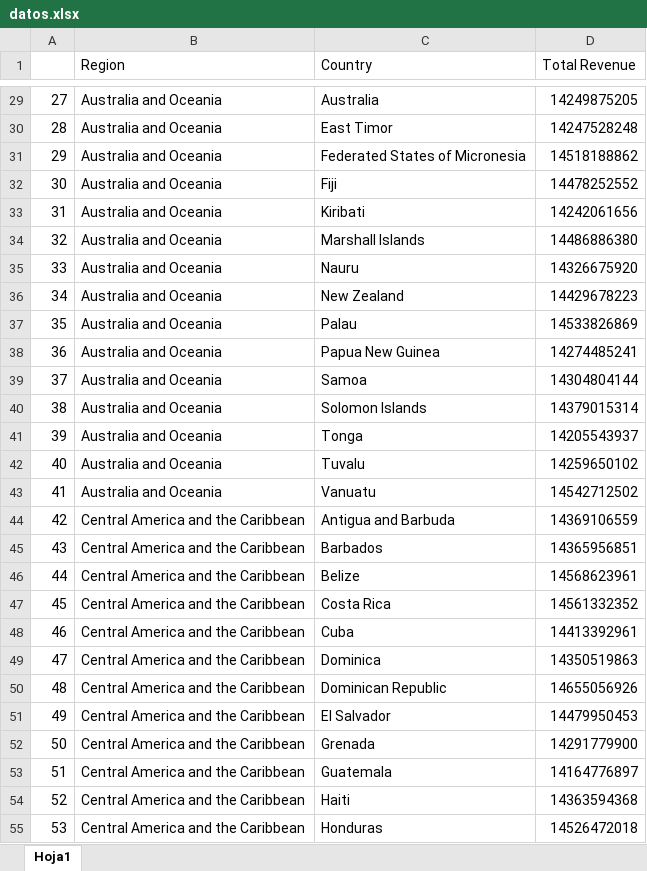
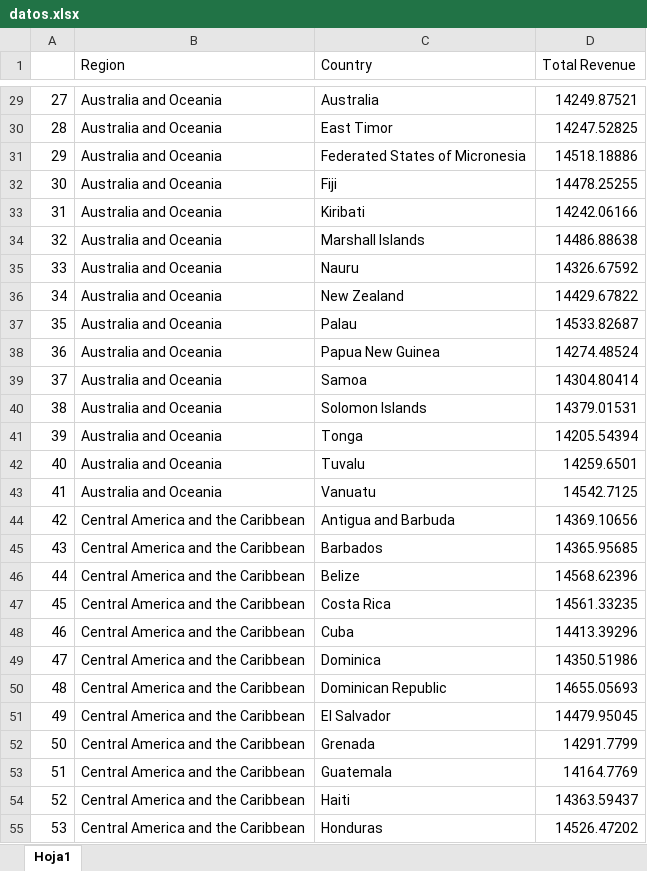
Before and after one commit to ferrerama/projects, an Excel workbook: datos.xlsx, sheet Hoja1, drawn as a sheet; only a part is shown, gaps mark what is left out; values as stored, in another font and other column widths than the file's, no borders; the diff covers the shown part only; the diff names each change by its address in the sheet, - before the commit and + after, or states it on an @@ line.

```diff
--- a/datos.xlsx (sheet Hoja1)
+++ b/datos.xlsx (sheet Hoja1)
-D29 (Total Revenue): 14249875205
+D29 (Total Revenue): 14249.87521
-D30 (Total Revenue): 14247528248
+D30 (Total Revenue): 14247.52825
-D31 (Total Revenue): 14518188862
+D31 (Total Revenue): 14518.18886
-D32 (Total Revenue): 14478252552
+D32 (Total Revenue): 14478.25255
-D33 (Total Revenue): 14242061656
+D33 (Total Revenue): 14242.06166
-D34 (Total Revenue): 14486886380
+D34 (Total Revenue): 14486.88638
-D35 (Total Revenue): 14326675920
+D35 (Total Revenue): 14326.67592
-D36 (Total Revenue): 14429678223
+D36 (Total Revenue): 14429.67822
-D37 (Total Revenue): 14533826869
+D37 (Total Revenue): 14533.82687
-D38 (Total Revenue): 14274485241
+D38 (Total Revenue): 14274.48524
-D39 (Total Revenue): 14304804144
+D39 (Total Revenue): 14304.80414
-D40 (Total Revenue): 14379015314
+D40 (Total Revenue): 14379.01531
-D41 (Total Revenue): 14205543937
+D41 (Total Revenue): 14205.54394
-D42 (Total Revenue): 14259650102
+D42 (Total Revenue): 14259.6501
-D43 (Total Revenue): 14542712502
+D43 (Total Revenue): 14542.7125
-D44 (Total Revenue): 14369106559
+D44 (Total Revenue): 14369.10656
-D45 (Total Revenue): 14365956851
+D45 (Total Revenue): 14365.95685
-D46 (Total Revenue): 14568623961
+D46 (Total Revenue): 14568.62396
-D47 (Total Revenue): 14561332352
+D47 (Total Revenue): 14561.33235
-D48 (Total Revenue): 14413392961
+D48 (Total Revenue): 14413.39296
-D49 (Total Revenue): 14350519863
+D49 (Total Revenue): 14350.51986
-D50 (Total Revenue): 14655056926
+D50 (Total Revenue): 14655.05693
-D51 (Total Revenue): 14479950453
+D51 (Total Revenue): 14479.95045
-D52 (Total Revenue): 14291779900
+D52 (Total Revenue): 14291.7799
-D53 (Total Revenue): 14164776897
+D53 (Total Revenue): 14164.7769
-D54 (Total Revenue): 14363594368
+D54 (Total Revenue): 14363.59437
-D55 (Total Revenue): 14526472018
+D55 (Total Revenue): 14526.47202
```
Also changed, not shown: 158 edited cells elsewhere in this sheet, 6 other files.
